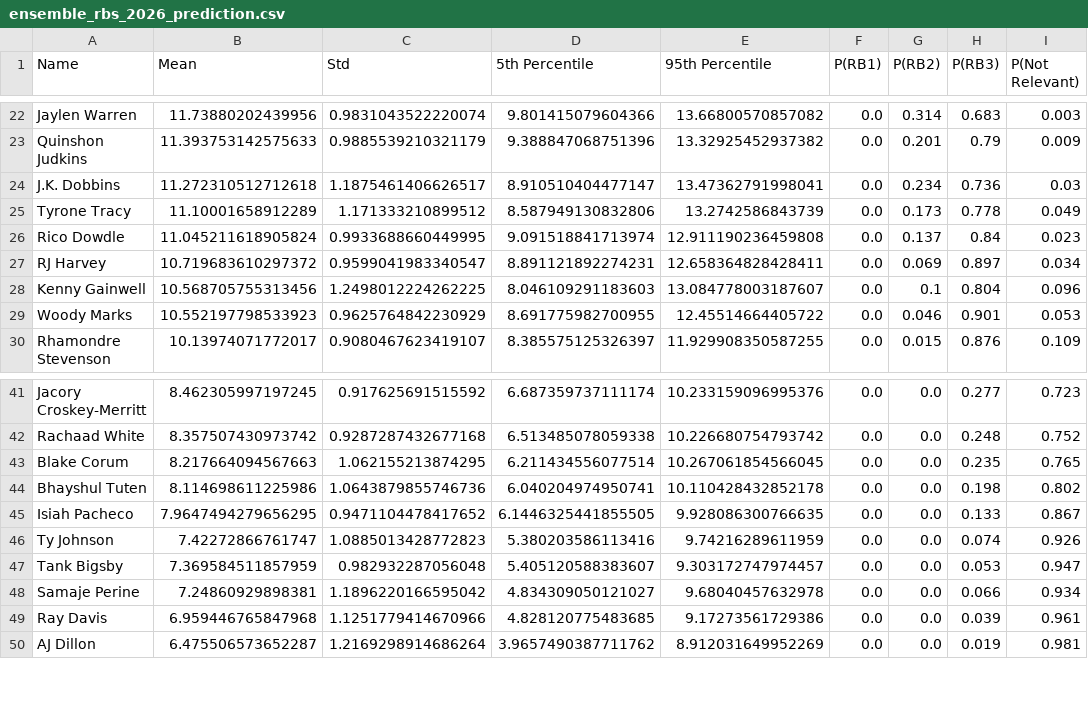
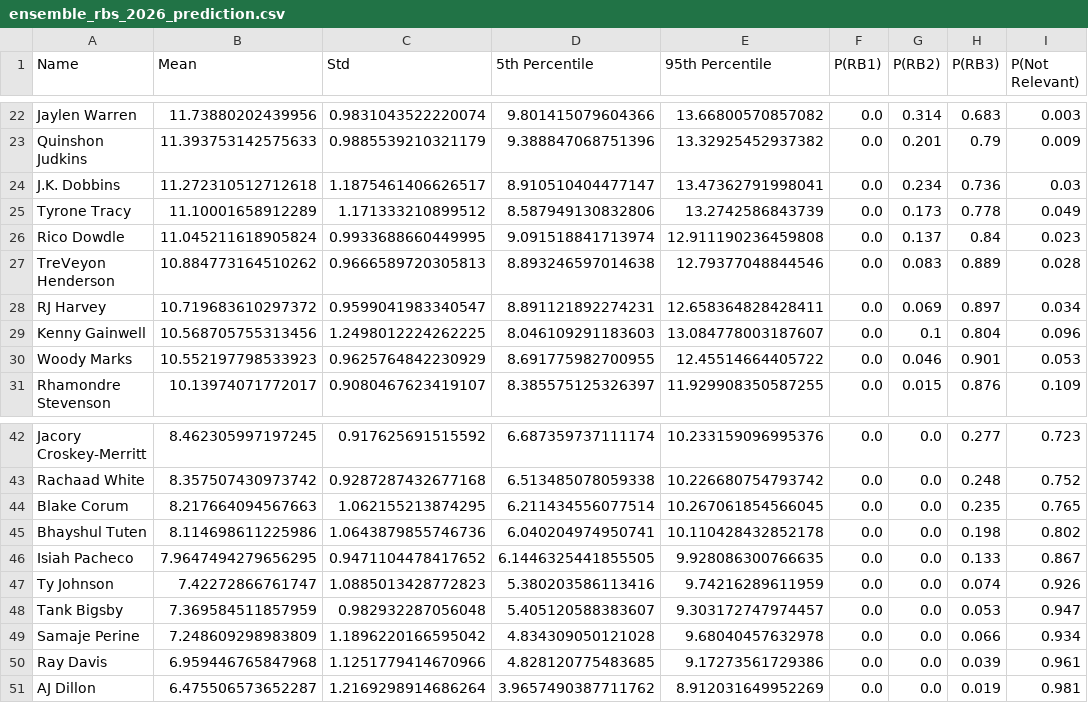
Before and after one commit to kevinkietle/2026-Fantasy-Football-Rankings, a CSV file: outputs/ensemble_rbs_2026_prediction.csv, drawn as a sheet; only a part is shown, gaps mark what is left out.

```diff
--- a/outputs/ensemble_rbs_2026_prediction.csv
+++ b/outputs/ensemble_rbs_2026_prediction.csv
@@ -26,2 +26,3 @@ Tyrone Tracy,11.10001658912289,1.171333210899512,8.587949130832806,13.2742586843
 Rico Dowdle,11.045211618905824,0.9933688660449995,9.091518841713974,12.911190236459808,0.0,0.137,0.84,0.023
+TreVeyon Henderson,10.884773164510262,0.9666589720305813,8.893246597014638,12.79377048844546,0.0,0.083,0.889,0.028
 RJ Harvey,10.719683610297372,0.9599041983340547,8.891121892274231,12.658364828428411,0.0,0.069,0.897,0.034
@@ -47,3 +48,3 @@ Ty Johnson,7.42272866761747,1.0885013428772823,5.380203586113416,9.7421628961195
 Tank Bigsby,7.369584511857959,0.982932287056048,5.405120588383607,9.303172747974457,0.0,0.0,0.053,0.947
-Samaje Perine,7.24860929898381,1.1896220166595042,4.834309050121027,9.68040457632978,0.0,0.0,0.066,0.934
+Samaje Perine,7.248609298983809,1.1896220166595042,4.834309050121028,9.68040457632978,0.0,0.0,0.066,0.934
 Ray Davis,6.959446765847968,1.1251779414670966,4.828120775483685,9.17273561729386,0.0,0.0,0.039,0.961
```
Also changed, not shown: inputs/top60_preseason_rb_ppr_2021_2026.csv, outputs/combined_2026_rankings.csv, 11 other files.
